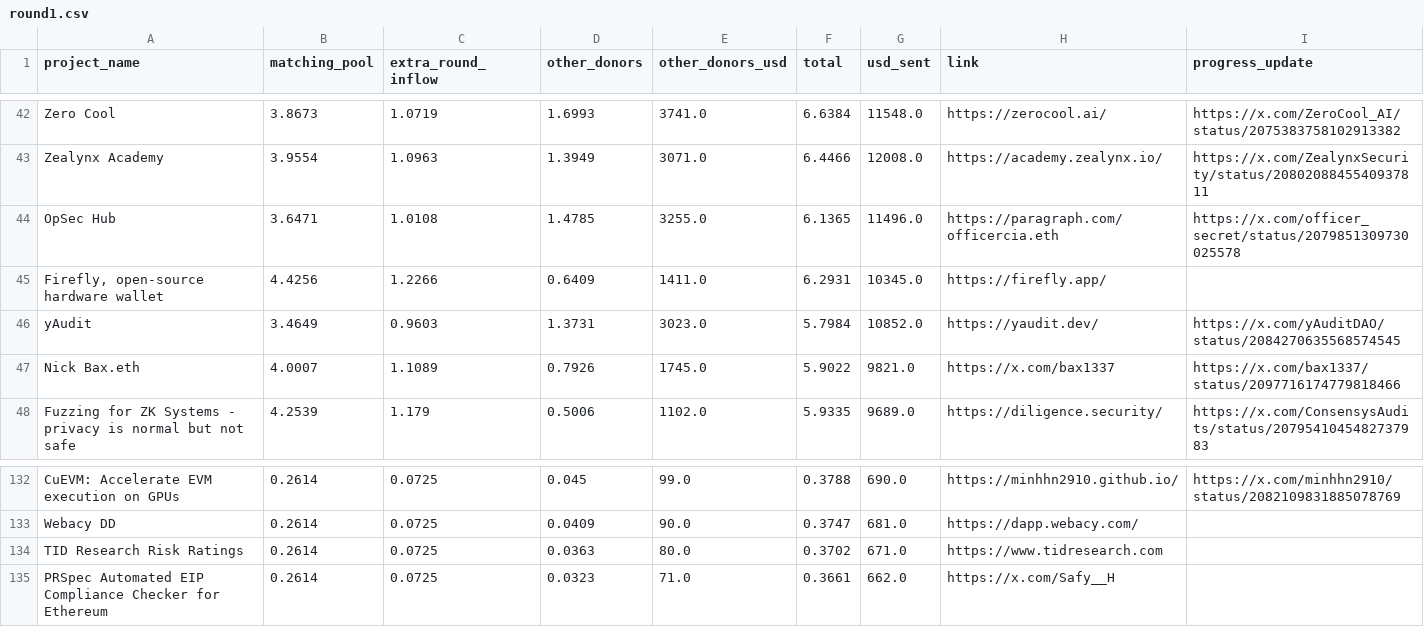
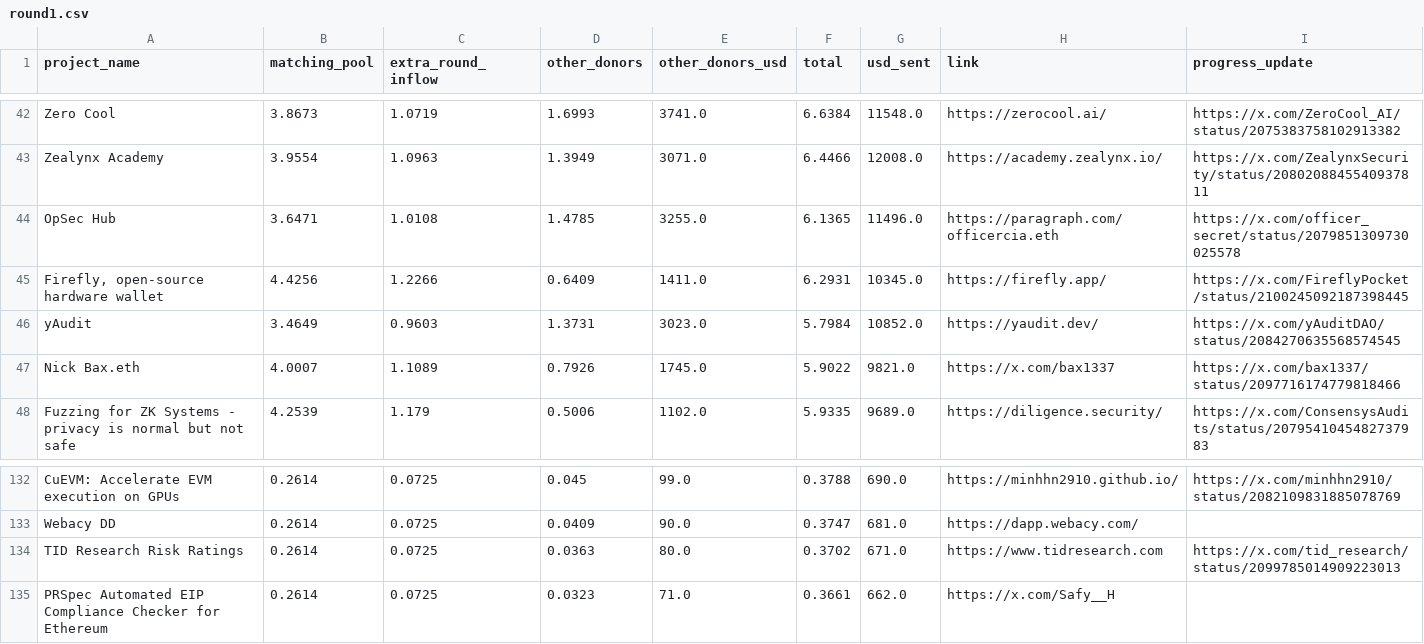
Before and after one commit to Giveth/thedao-frontend, a CSV file: app/routes/transparency.($project)/round1.csv, drawn as a sheet; only a part is shown, gaps mark what is left out.

Commit message:
Add TID Research and Firefly progress update links

```diff
--- a/app/routes/transparency.($project)/round1.csv
+++ b/app/routes/transparency.($project)/round1.csv
@@ -44,3 +44,3 @@ Zealynx Academy,3.9554,1.0963,1.3949,3071.0,6.4466,12008.0,https://academy.zealy
 OpSec Hub,3.6471,1.0108,1.4785,3255.0,6.1365,11496.0,https://paragraph.com/officercia.eth,https://x.com/officer_secret/status/2079851309730025578
-"Firefly, open-source hardware wallet",4.4256,1.2266,0.6409,1411.0,6.2931,10345.0,https://firefly.app/,
+"Firefly, open-source hardware wallet",4.4256,1.2266,0.6409,1411.0,6.2931,10345.0,https://firefly.app/,https://x.com/FireflyPocket/status/2100245092187398445
 yAudit,3.4649,0.9603,1.3731,3023.0,5.7984,10852.0,https://yaudit.dev/,https://x.com/yAuditDAO/status/2084270635568574545
@@ -133,3 +133,3 @@ CuEVM: Accelerate EVM execution on GPUs,0.2614,0.0725,0.045,99.0,0.3788,690.0,ht
 Webacy DD,0.2614,0.0725,0.0409,90.0,0.3747,681.0,https://dapp.webacy.com/,
-TID Research Risk Ratings,0.2614,0.0725,0.0363,80.0,0.3702,671.0,https://www.tidresearch.com,
+TID Research Risk Ratings,0.2614,0.0725,0.0363,80.0,0.3702,671.0,https://www.tidresearch.com,https://x.com/tid_research/status/2099785014909223013
 PRSpec Automated EIP Compliance Checker for Ethereum,0.2614,0.0725,0.0323,71.0,0.3661,662.0,https://x.com/Safy__H,
```
